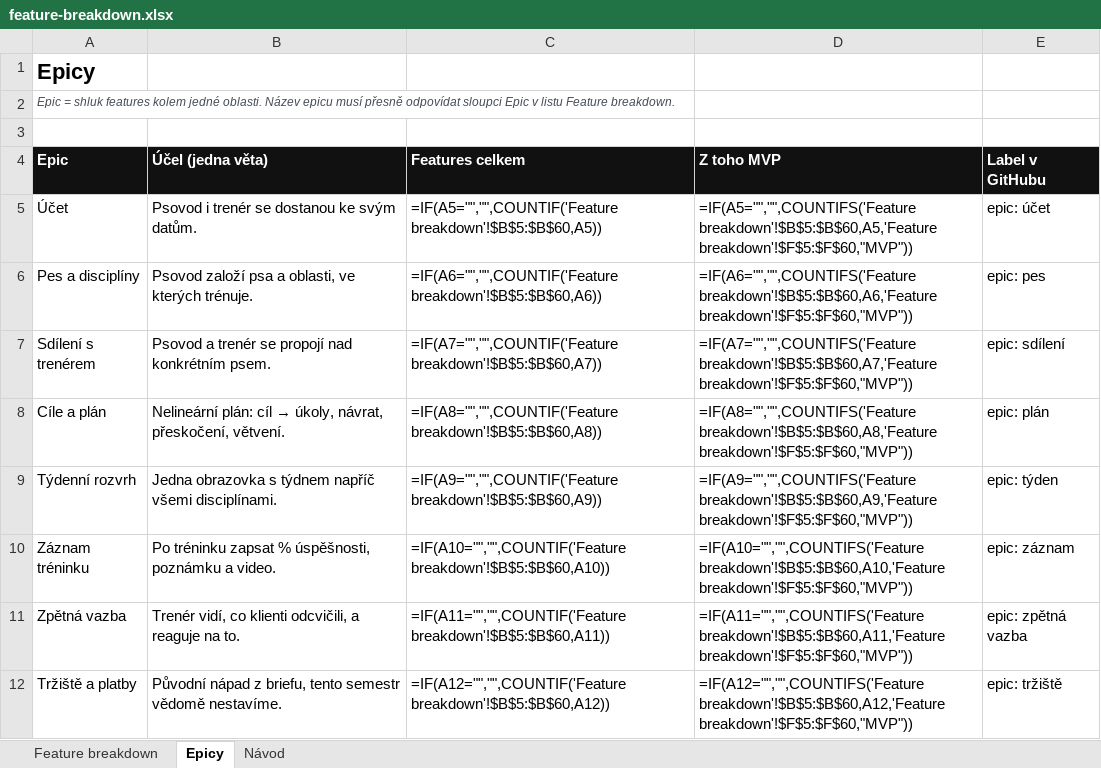
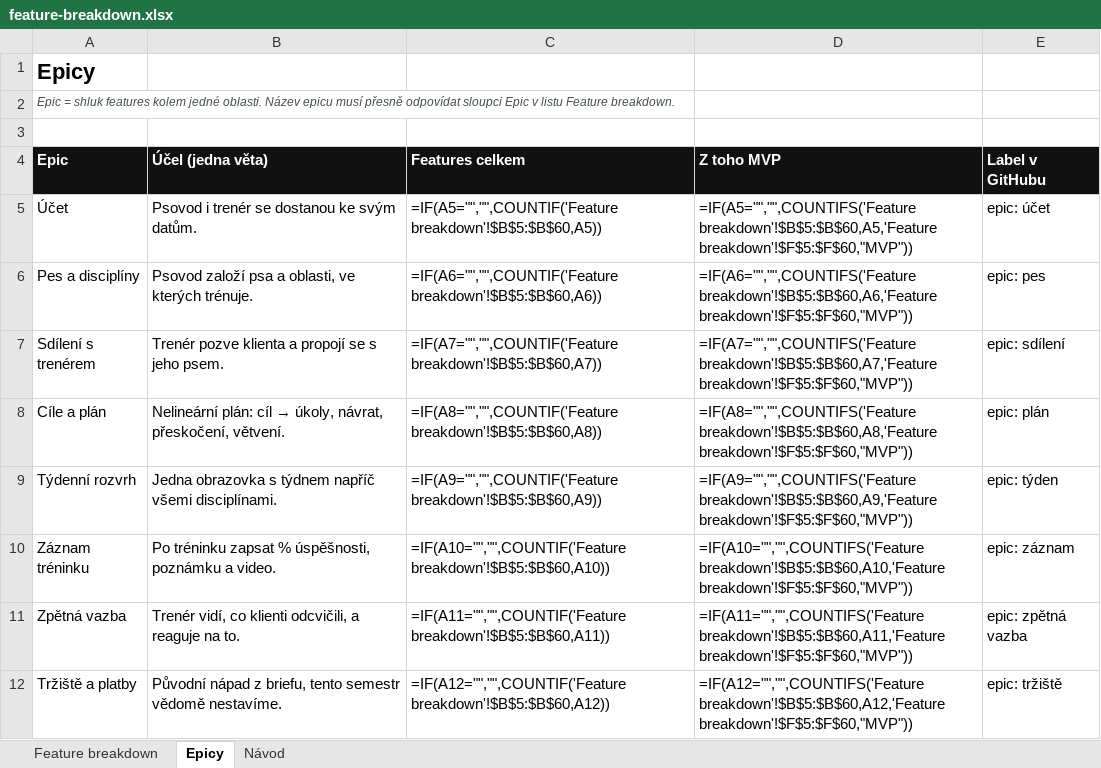
Before and after one commit to prcv00/TrainLoop, an Excel workbook: docs/vystupy/feature-breakdown.xlsx, sheet Epicy, drawn as a sheet; only a part is shown; values as stored, in another font and other column widths than the file's, no borders; formulas without a stored value are shown as written; the diff names each change by its address in the sheet, - before the commit and + after, or states it on an @@ line.

```diff
--- a/docs/vystupy/feature-breakdown.xlsx (sheet Epicy)
+++ b/docs/vystupy/feature-breakdown.xlsx (sheet Epicy)
-B7 (Účel (jedna věta)): Psovod a trenér se propojí nad konkrétním psem.
+B7 (Účel (jedna věta)): Trenér pozve klienta a propojí se s jeho psem.
```
Also changed, not shown: sheet Feature breakdown, 3 other files.
